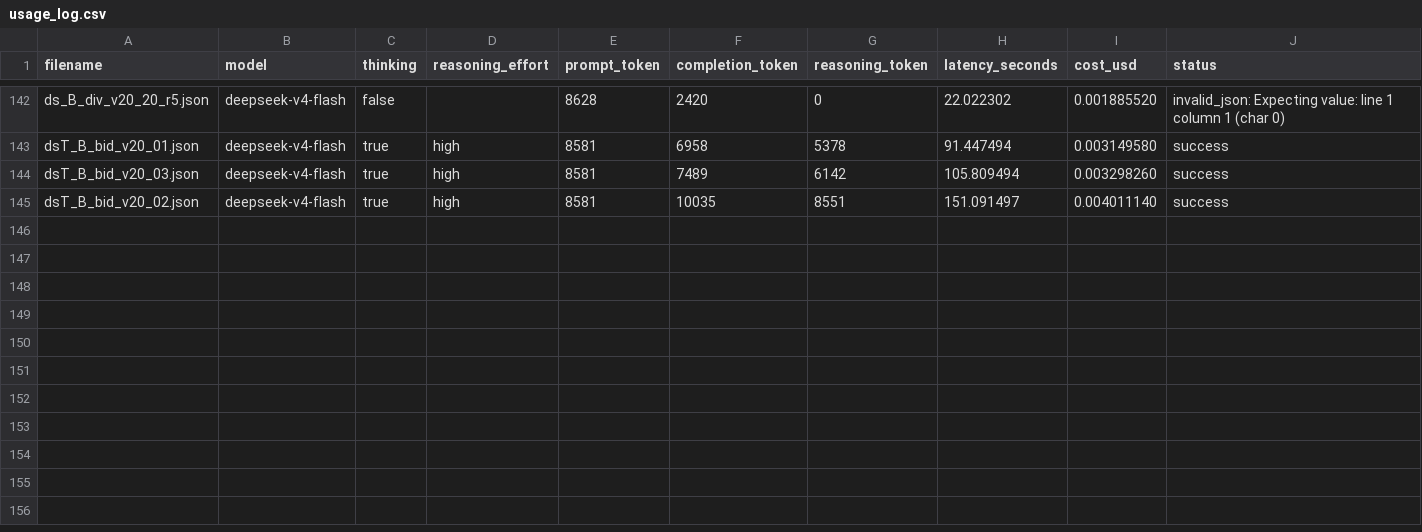
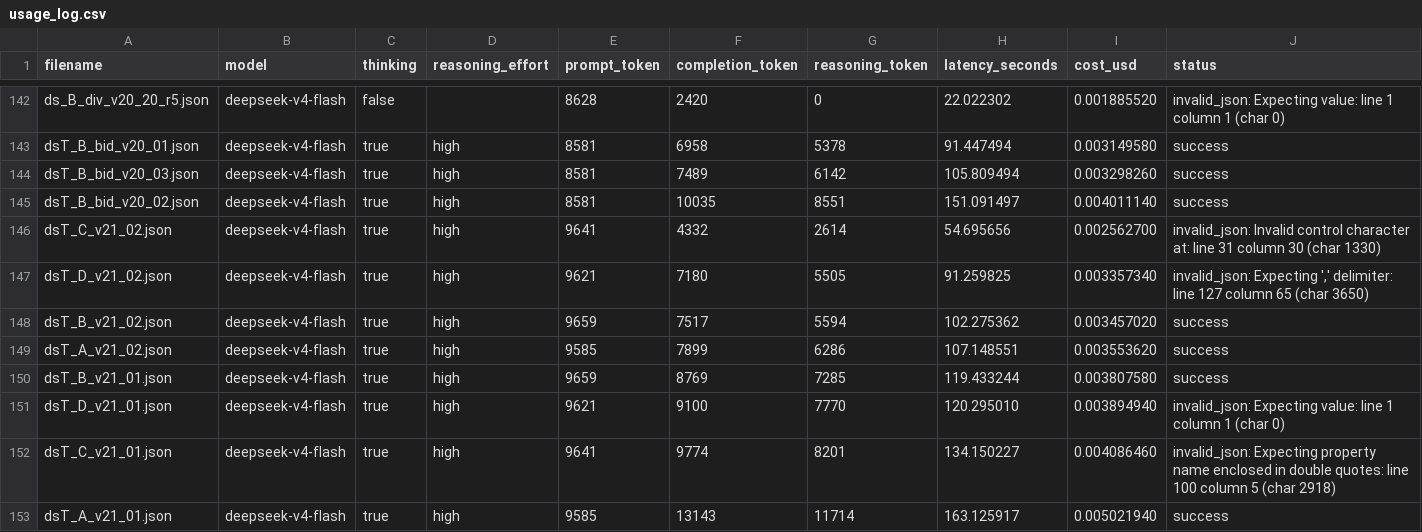
Before and after one commit to z1035639466-del/aiparty-exp, a CSV file: usage_log.csv, drawn as a sheet; only a part is shown, gaps mark what is left out.

Commit message:
data(v2.1): add dsT thinking batch

```diff
--- a/usage_log.csv
+++ b/usage_log.csv
@@ -145 +145,9 @@ dsT_B_bid_v20_03.json,deepseek-v4-flash,true,high,8581,7489,6142,105.809494,0.00
 dsT_B_bid_v20_02.json,deepseek-v4-flash,true,high,8581,10035,8551,151.091497,0.004011140,success
+dsT_C_v21_02.json,deepseek-v4-flash,true,high,9641,4332,2614,54.695656,0.002562700,invalid_json: Invalid control character at: line 31 column 30 (char 1330)
+dsT_D_v21_02.json,deepseek-v4-flash,true,high,9621,7180,5505,91.259825,0.003357340,"invalid_json: Expecting ',' delimiter: line 127 column 65 (char 3650)"
+dsT_B_v21_02.json,deepseek-v4-flash,true,high,9659,7517,5594,102.275362,0.003457020,success
+dsT_A_v21_02.json,deepseek-v4-flash,true,high,9585,7899,6286,107.148551,0.003553620,success
+dsT_B_v21_01.json,deepseek-v4-flash,true,high,9659,8769,7285,119.433244,0.003807580,success
+dsT_D_v21_01.json,deepseek-v4-flash,true,high,9621,9100,7770,120.295010,0.003894940,invalid_json: Expecting value: line 1 column 1 (char 0)
+dsT_C_v21_01.json,deepseek-v4-flash,true,high,9641,9774,8201,134.150227,0.004086460,invalid_json: Expecting property name enclosed in double quotes: line 100 column 5 (char 2918)
+dsT_A_v21_01.json,deepseek-v4-flash,true,high,9585,13143,11714,163.125917,0.005021940,success
```
Also changed, not shown: 8 other files.
